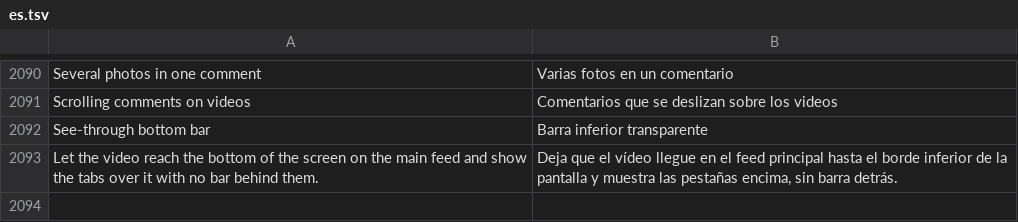
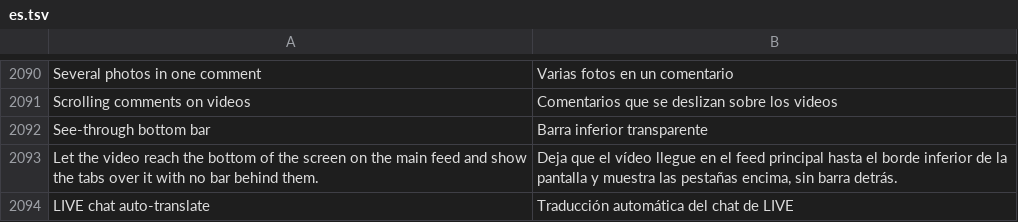
Before and after one commit to Nezumi-2711/HushFeed, a TSV file: extensions/tiktok/src/main/l10n/es.tsv, drawn as a sheet; only a part is shown, gaps mark what is left out.

```diff
--- a/extensions/tiktok/src/main/l10n/es.tsv
+++ b/extensions/tiktok/src/main/l10n/es.tsv
@@ -2093 +2093,2 @@ See-through bottom bar	Barra inferior transparente
 Let the video reach the bottom of the screen on the main feed and show the tabs over it with no bar behind them.	Deja que el vídeo llegue en el feed principal hasta el borde inferior de la pantalla y muestra las pestañas encima, sin barra detrás.
+LIVE chat auto-translate	Traducción automática del chat de LIVE
```
Also changed, not shown: extensions/tiktok/src/main/l10n/az.tsv, extensions/tiktok/src/main/l10n/de.tsv, 26 other files.
